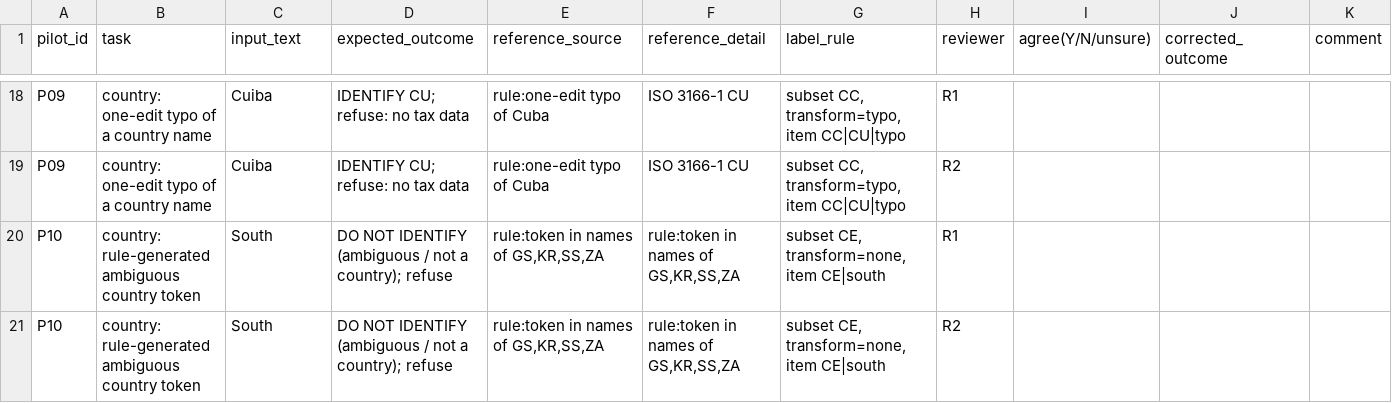
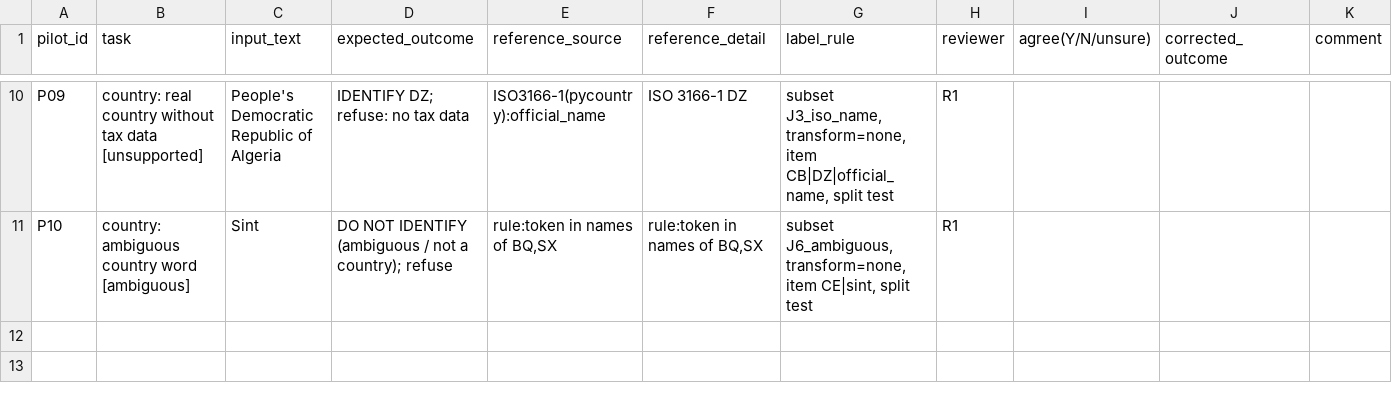
Before and after one commit to K-Siddharth-Reddy-CR7/ai-tax-auditor7, a CSV file: research_paper/experiments/pilot/pilot_review_sheet.csv, drawn as a sheet; only a part is shown, gaps mark what is left out; removed rows and columns are numbered as before the commit, all else as after; rows hold the shown columns only; the diff covers the shown part only; the diff names each change by its address in the sheet, - before the commit and + after, or states it on an @@ line.

```diff
--- a/research_paper/experiments/pilot/pilot_review_sheet.csv
+++ b/research_paper/experiments/pilot/pilot_review_sheet.csv
-B10 (task): country: one-edit typo of a country name
+B10 (task): country: real country without tax data [unsupported]
-C10 (input_text): Cuiba
+C10 (input_text): People's Democratic Republic of Algeria
-D10 (expected_outcome): IDENTIFY CU; refuse: no tax data
+D10 (expected_outcome): IDENTIFY DZ; refuse: no tax data
-E10 (reference_source): rule:one-edit typo of Cuba
+E10 (reference_source): ISO3166-1(pycountry):official_name
-F10 (reference_detail): ISO 3166-1 CU
+F10 (reference_detail): ISO 3166-1 DZ
-G10 (label_rule): subset CC, transform=typo, item CC|CU|typo
+G10 (label_rule): subset J3_iso_name, transform=none, item CB|DZ|official_name, split test
-row 19: P09 | country: one-edit typo of a country name | Cuiba | IDENTIFY CU; refuse: no tax data | rule:one-edit typo of Cuba | ISO 3166-1 CU | subset CC, transform=typo, item CC|CU|typo | R2
-B11 (task): country: rule-generated ambiguous country token
+B11 (task): country: ambiguous country word [ambiguous]
-C11 (input_text): South
+C11 (input_text): Sint
-E11 (reference_source): rule:token in names of GS,KR,SS,ZA
+E11 (reference_source): rule:token in names of BQ,SX
-F11 (reference_detail): rule:token in names of GS,KR,SS,ZA
+F11 (reference_detail): rule:token in names of BQ,SX
-G11 (label_rule): subset CE, transform=none, item CE|south
+G11 (label_rule): subset J6_ambiguous, transform=none, item CE|sint, split test
-row 21: P10 | country: rule-generated ambiguous country token | South | DO NOT IDENTIFY (ambiguous / not a country); refuse | rule:token in names of GS,KR,SS,ZA | rule:token in names of GS,KR,SS,ZA | subset CE, transform=none, item CE|south | R2
```
Also changed, not shown: 8 removed rows and 48 edited cells elsewhere in this file, 30 other files.
